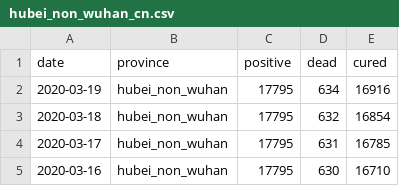
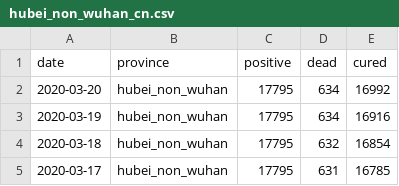
Before and after one commit to techengines/coronavirus-stats-italy, a CSV file: data/china/hubei_non_wuhan_cn.csv, drawn as a sheet; only a part is shown; the shorter side is filled out with more unchanged rows.

```diff
--- a/data/china/hubei_non_wuhan_cn.csv
+++ b/data/china/hubei_non_wuhan_cn.csv
@@ -1,2 +1,3 @@
 date,province,positive,dead,cured
+2020-03-20,hubei_non_wuhan,17795,634,16992
 2020-03-19,hubei_non_wuhan,17795,634,16916
```
Also changed, not shown: data/china/others_non_hubei_cn.csv, data/china/prov_cn.csv, 6 other files.
